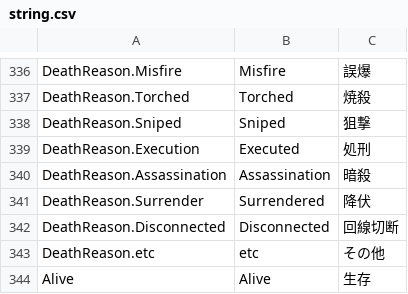
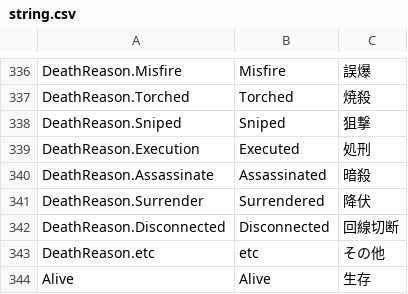
Before and after one commit to syaotyan/TownOfHost, a CSV file: Resources/string.csv, drawn as a sheet; only a part is shown, gaps mark what is left out.

Commit message:
AssassinationからAssassinateに変更変更

```diff
--- a/Resources/string.csv
+++ b/Resources/string.csv
@@ -339,3 +339,3 @@ DeathReason.Sniped,Sniped,狙撃
 DeathReason.Execution,Executed,処刑
-DeathReason.Assassination,Assassination,暗殺
+DeathReason.Assassinate,Assassinated,暗殺
 DeathReason.Surrender,Surrendered,降伏
```
Also changed, not shown: 2 other files.
